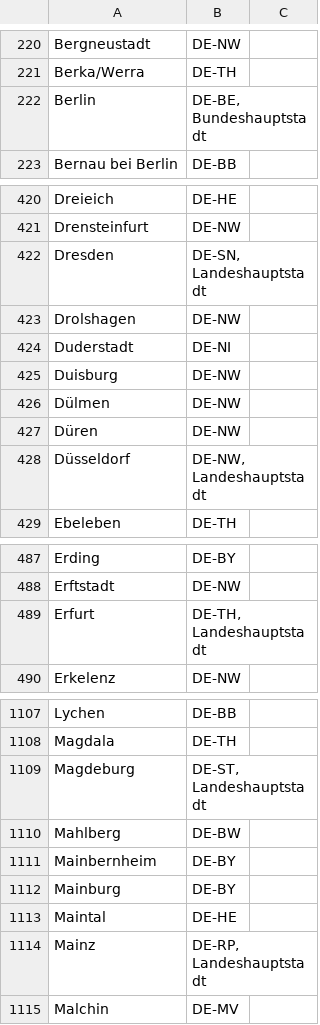
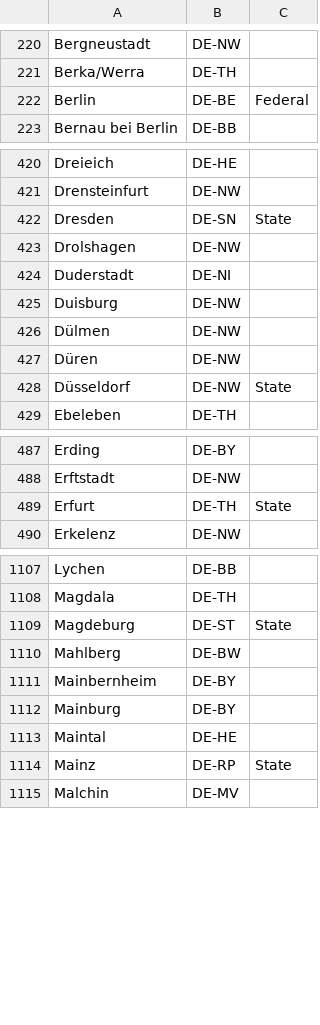
Before and after one commit to data-liberation-army/cities-de, a TSV file: data.tsv, drawn as a sheet; only a part is shown, gaps mark what is left out; the diff covers the shown part only.

```diff
--- a/data.tsv
+++ b/data.tsv
@@ -222 +222 @@ Berka/Werra	DE-TH
-Berlin	DE-BE, Bundeshauptstadt
+Berlin	DE-BE	Federal
@@ -422 +422 @@ Drensteinfurt	DE-NW
-Dresden	DE-SN, Landeshauptstadt
+Dresden	DE-SN	State
@@ -428 +428 @@ Düren	DE-NW
-Düsseldorf	DE-NW, Landeshauptstadt
+Düsseldorf	DE-NW	State
@@ -489 +489 @@ Erftstadt	DE-NW
-Erfurt	DE-TH, Landeshauptstadt
+Erfurt	DE-TH	State
@@ -1109 +1109 @@ Magdala	DE-TH
-Magdeburg	DE-ST, Landeshauptstadt
+Magdeburg	DE-ST	State
@@ -1114 +1114 @@ Maintal	DE-HE
-Mainz	DE-RP, Landeshauptstadt
+Mainz	DE-RP	State
```
Also changed, not shown: 24 edited cells elsewhere in this file.
